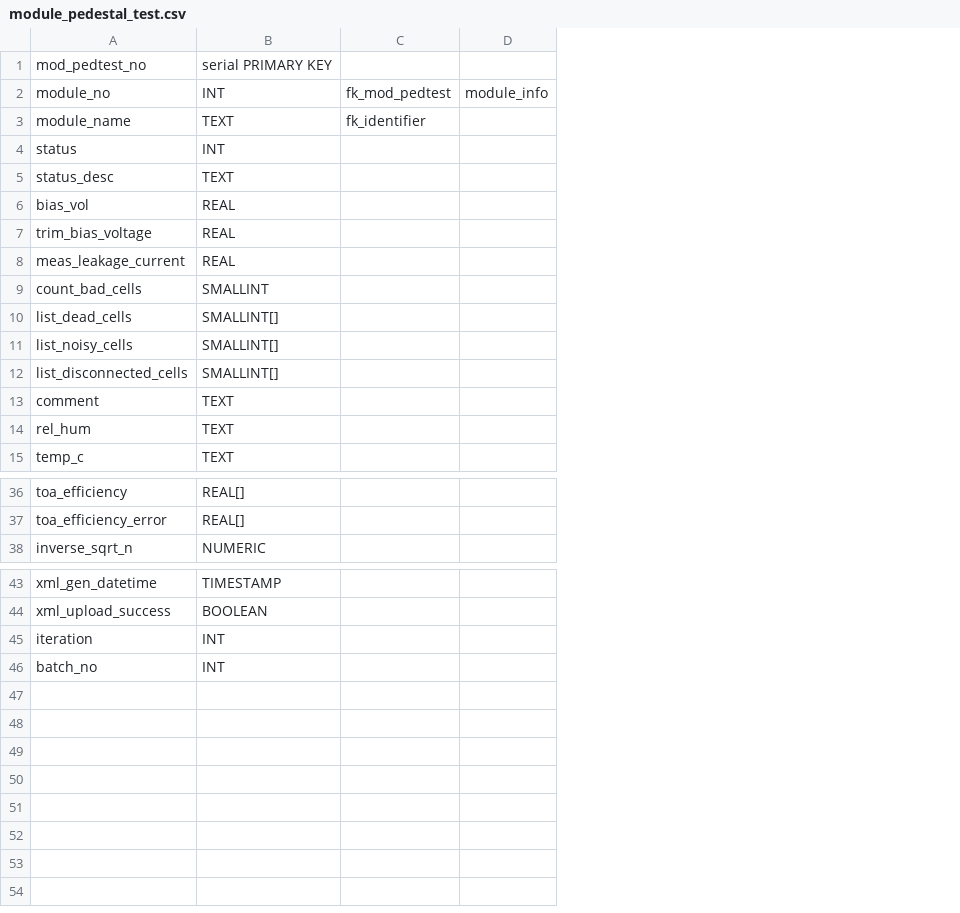
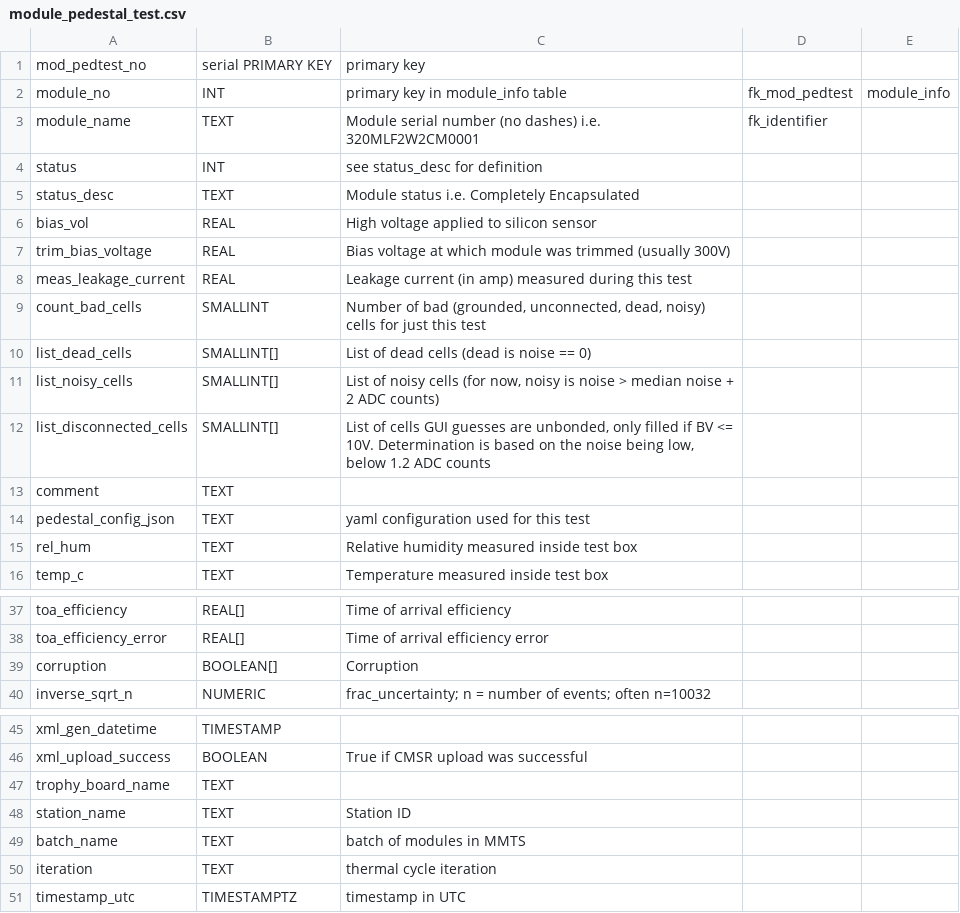
Before and after one commit to cmu-hgc-mac/grafana_hgcdb_dashboard, a CSV file: tool/postgres_tables/module_pedestal_test.csv, drawn as a sheet; only a part is shown, gaps mark what is left out; removed rows and columns are numbered as before the commit, all else as after; the diff names each change by its address in the sheet, - before the commit and + after, or states it on an @@ line.

```diff
--- a/tool/postgres_tables/module_pedestal_test.csv
+++ b/tool/postgres_tables/module_pedestal_test.csv
+column C, rows 1-12: primary key | primary key in module_info table | Module serial number (no dashes) i.e. 320MLF2W2CM0001 | see status_desc for definition | Module status i.e. Completely Encapsulated | High voltage applied to silicon sensor | Bias voltage at which module was trimmed (usually 300V) | Leakage current (in amp) measured during this test | Number of bad (grounded, unconnected, dead, noisy) cells for just this test | List of dead cells (dead is noise == 0) | List of noisy cells (for now, noisy is noise > median noise + 2 ADC counts) | List of cells GUI guesses are unbonded, only filled if BV <= 10V. Determination is based on the noise being low, below 1.2 ADC counts; rows 15-16: Relative humidity measured inside test box | Temperature measured inside test box; rows 37-38: Time of arrival efficiency | Time of arrival efficiency error; row 40: frac_uncertainty; n = number of events; often n=10032; row 46: True if CMSR upload was successful; row 50: thermal cycle iteration
+row 14: pedestal_config_json | TEXT | yaml configuration used for this test
+row 39: corruption | BOOLEAN[] | Corruption
+row 47: trophy_board_name | TEXT
+row 48: station_name | TEXT | Station ID
+row 49: batch_name | TEXT | batch of modules in MMTS
-B50: INT
+B50: TEXT
-row 46: batch_no | INT
+row 51: timestamp_utc | TIMESTAMPTZ | timestamp in UTC
```
Also changed, not shown: tool/postgres_tables/baseplate.csv, tool/postgres_tables/hexaboard.csv, 27 other files.
